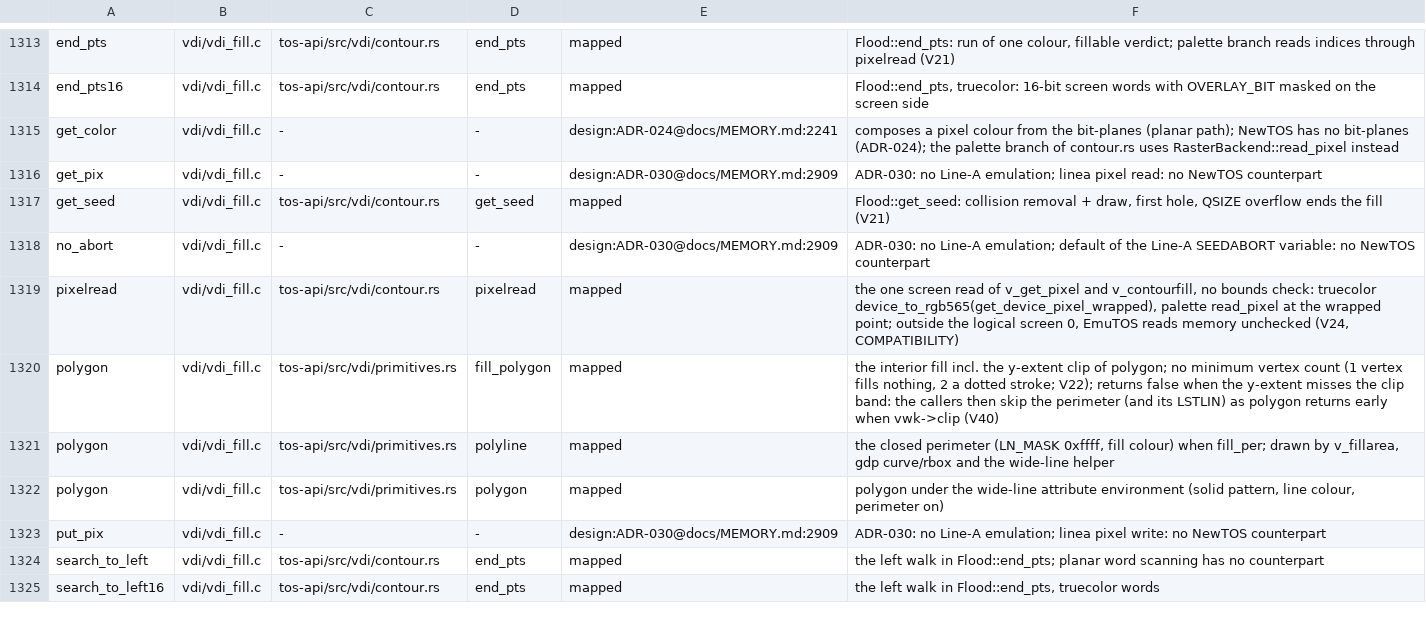
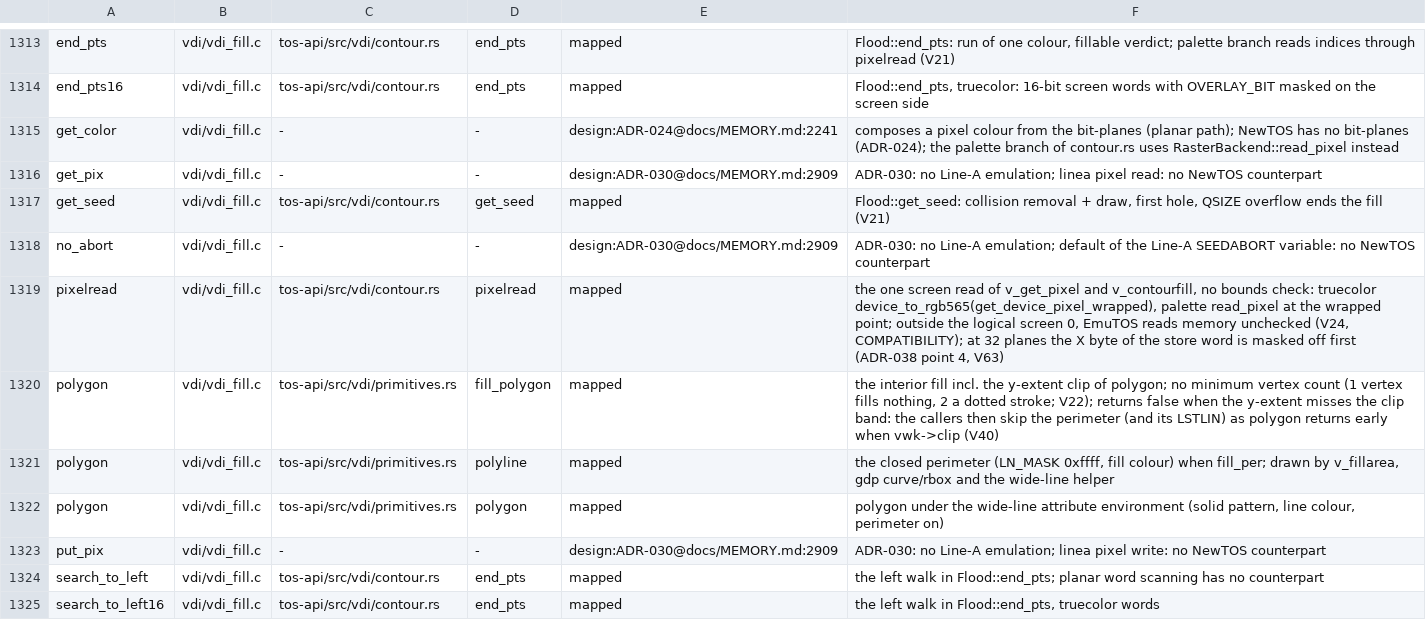
Before and after one commit to tuxie01/NewTOS, a TSV file: docs/analysis/deps/mapping.tsv, drawn as a sheet; only a part is shown, gaps mark what is left out.

```diff
--- a/docs/analysis/deps/mapping.tsv
+++ b/docs/analysis/deps/mapping.tsv
@@ -1318,3 +1318,3 @@ get_seed	vdi/vdi_fill.c	tos-api/src/vdi/contour.rs	get_seed	mapped	Flood::get_se
 no_abort	vdi/vdi_fill.c	-	-	design:ADR-030@docs/MEMORY.md:2909	ADR-030: no Line-A emulation; default of the Line-A SEEDABORT variable: no NewTOS counterpart
-pixelread	vdi/vdi_fill.c	tos-api/src/vdi/contour.rs	pixelread	mapped	the one screen read of v_get_pixel and v_contourfill, no bounds check: truecolor device_to_rgb565(get_device_pixel_wrapped), palette read_pixel at the wrapped point; outside the logical screen 0, EmuTOS reads memory unchecked (V24, COMPATIBILITY)
+pixelread	vdi/vdi_fill.c	tos-api/src/vdi/contour.rs	pixelread	mapped	the one screen read of v_get_pixel and v_contourfill, no bounds check: truecolor device_to_rgb565(get_device_pixel_wrapped), palette read_pixel at the wrapped point; outside the logical screen 0, EmuTOS reads memory unchecked (V24, COMPATIBILITY); at 32 planes the X byte of the store word is masked off first (ADR-038 point 4, V63)
 polygon	vdi/vdi_fill.c	tos-api/src/vdi/primitives.rs	fill_polygon	mapped	the interior fill incl. the y-extent clip of polygon; no minimum vertex count (1 vertex fills nothing, 2 a dotted stroke; V22); returns false when the y-extent misses the clip band: the callers then skip the perimeter (and its LSTLIN) as polygon returns early when vwk->clip (V40)
```
Also changed, not shown: 5 other files.
